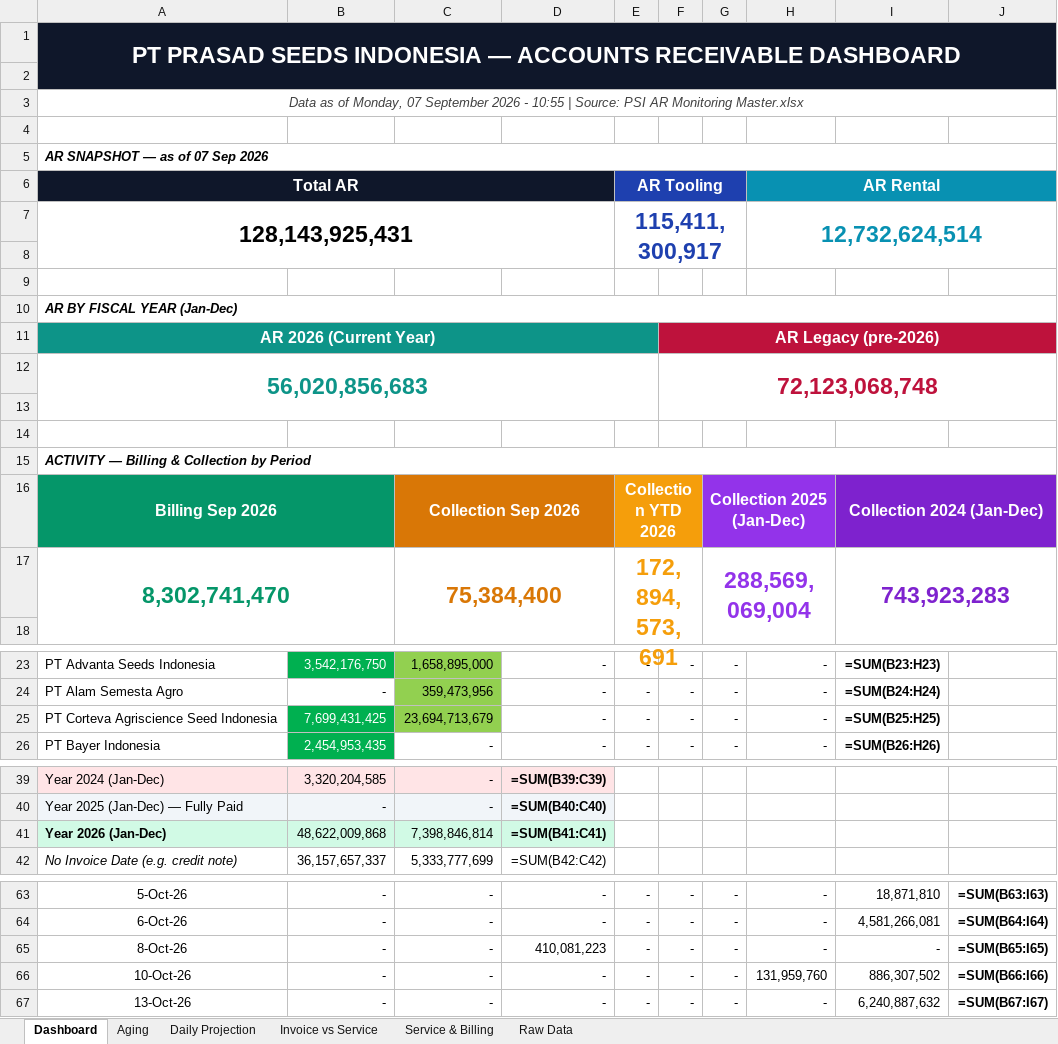
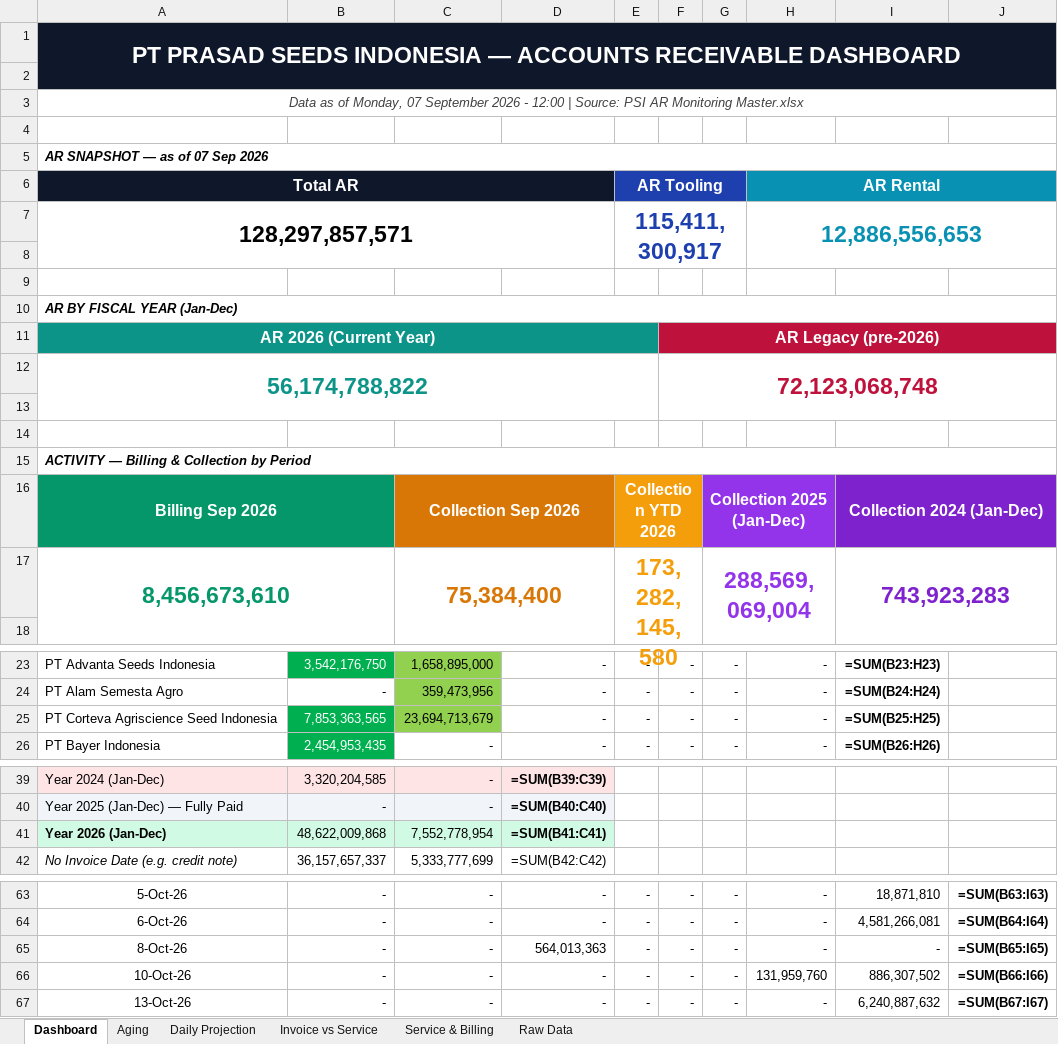
Before and after one commit to finmanagerindonesia-dev/psi-ar-dashboard, an Excel workbook: AR Movement Report.xlsx, sheet Dashboard, drawn as a sheet; only a part is shown, gaps mark what is left out; values as stored, in another font and other column widths than the file's, no borders; formulas without a stored value are shown as written; removed rows and columns are numbered as before the commit, all else as after; the diff names each change by its address in the sheet, - before the commit and + after, or states it on an @@ line.

Commit message:
Auto-deploy AR dashboard 2026-09-07 12:00

```diff
--- a/AR Movement Report.xlsx (sheet Dashboard)
+++ b/AR Movement Report.xlsx (sheet Dashboard)
-A3: …2026 - 10:55 | Source:…
+A3: …2026 - 12:00 | Source:…
-row 7: 128,143,925,431 |  |  |  | 115,411,300,917 |  |  | 12,732,624,514
+row 7: 128,297,857,571 |  |  |  | 115,411,300,917 |  |  | 12,886,556,653
-A12: 56,020,856,683
+A12: 56,174,788,822
-A17: 8,302,741,470
+A17: 8,456,673,610
-E17: 172,894,573,691
+E17: 173,282,145,580
-B25: 7,699,431,425
+B25: 7,853,363,565
-C41: 7,398,846,814
+C41: 7,552,778,954
-D65: 410,081,223
+D65: 564,013,363
```
Also changed, not shown: sheet Raw Data, sheet Invoice vs Service, sheet Service & Billing, sheet Aging, sheet Daily Projection.
